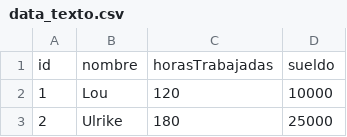
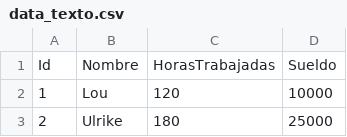
Before and after one commit to Siomermin/tp_laboratorio_I, a CSV file: TP_[3]/data_texto.csv, drawn as a sheet; only a part is shown; removed rows and columns are numbered as before the commit, all else as after; the diff names each change by its address in the sheet, - before the commit and + after, or states it on an @@ line.

```diff
--- a/TP_[3]/data_texto.csv
+++ b/TP_[3]/data_texto.csv
-row 1: id | nombre | horasTrabajadas | sueldo
+row 1: Id | Nombre | HorasTrabajadas | Sueldo
```
Also changed, not shown: 4 other files.
